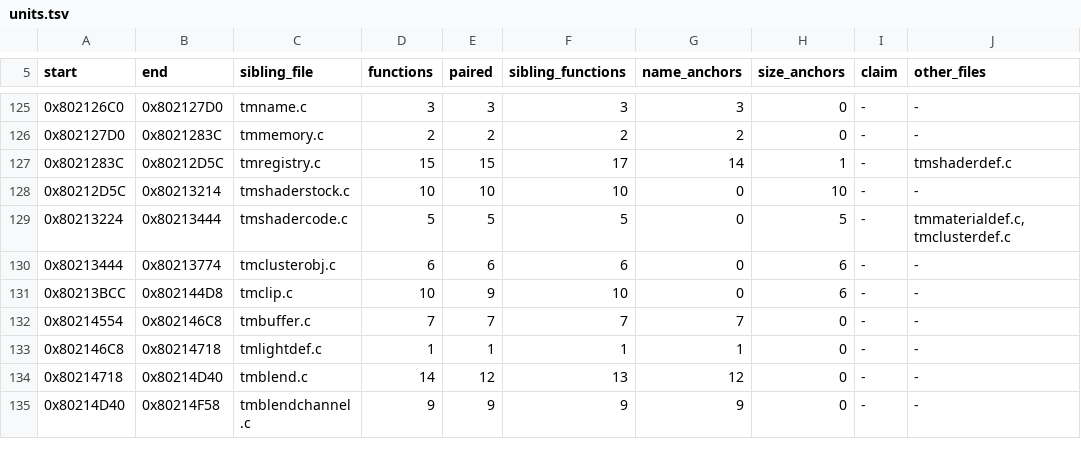
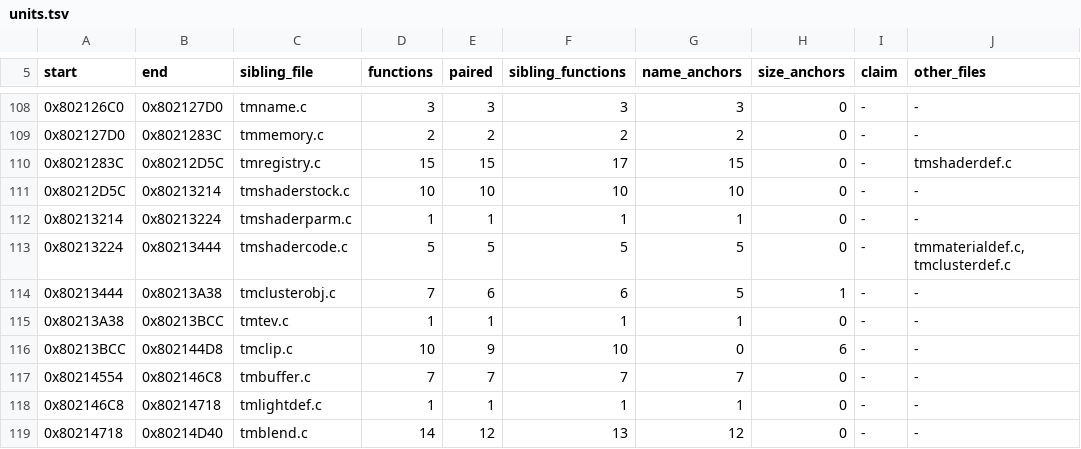
Before and after one commit to mitsevox/nflstreet2, a TSV file: config/GN7E69-rev0/boundaries/units.tsv, drawn as a sheet; only a part is shown, gaps mark what is left out; the shorter side is filled out with more unchanged rows; the diff covers the shown part only.

```diff
--- a/config/GN7E69-rev0/boundaries/units.tsv
+++ b/config/GN7E69-rev0/boundaries/units.tsv
@@ -126,6 +109,8 @@ start	end	sibling_file	functions	paired	sibling_functions	name_anchors	size_anch
 0x802127D0	0x8021283C	tmmemory.c	2	2	2	2	0	-	-
-0x8021283C	0x80212D5C	tmregistry.c	15	15	17	14	1	-	tmshaderdef.c
-0x80212D5C	0x80213214	tmshaderstock.c	10	10	10	0	10	-	-
-0x80213224	0x80213444	tmshadercode.c	5	5	5	0	5	-	tmmaterialdef.c,tmclusterdef.c
-0x80213444	0x80213774	tmclusterobj.c	6	6	6	0	6	-	-
+0x8021283C	0x80212D5C	tmregistry.c	15	15	17	15	0	-	tmshaderdef.c
+0x80212D5C	0x80213214	tmshaderstock.c	10	10	10	10	0	-	-
+0x80213214	0x80213224	tmshaderparm.c	1	1	1	1	0	-	-
+0x80213224	0x80213444	tmshadercode.c	5	5	5	5	0	-	tmmaterialdef.c,tmclusterdef.c
+0x80213444	0x80213A38	tmclusterobj.c	7	6	6	5	1	-	-
+0x80213A38	0x80213BCC	tmtev.c	1	1	1	1	0	-	-
 0x80213BCC	0x802144D8	tmclip.c	10	9	10	0	6	-	-
```
Also changed, not shown: 15 removed rows and 2 edited cells elsewhere in this file, config/GN7E69-rev0/credits.tsv, 3 other files.
